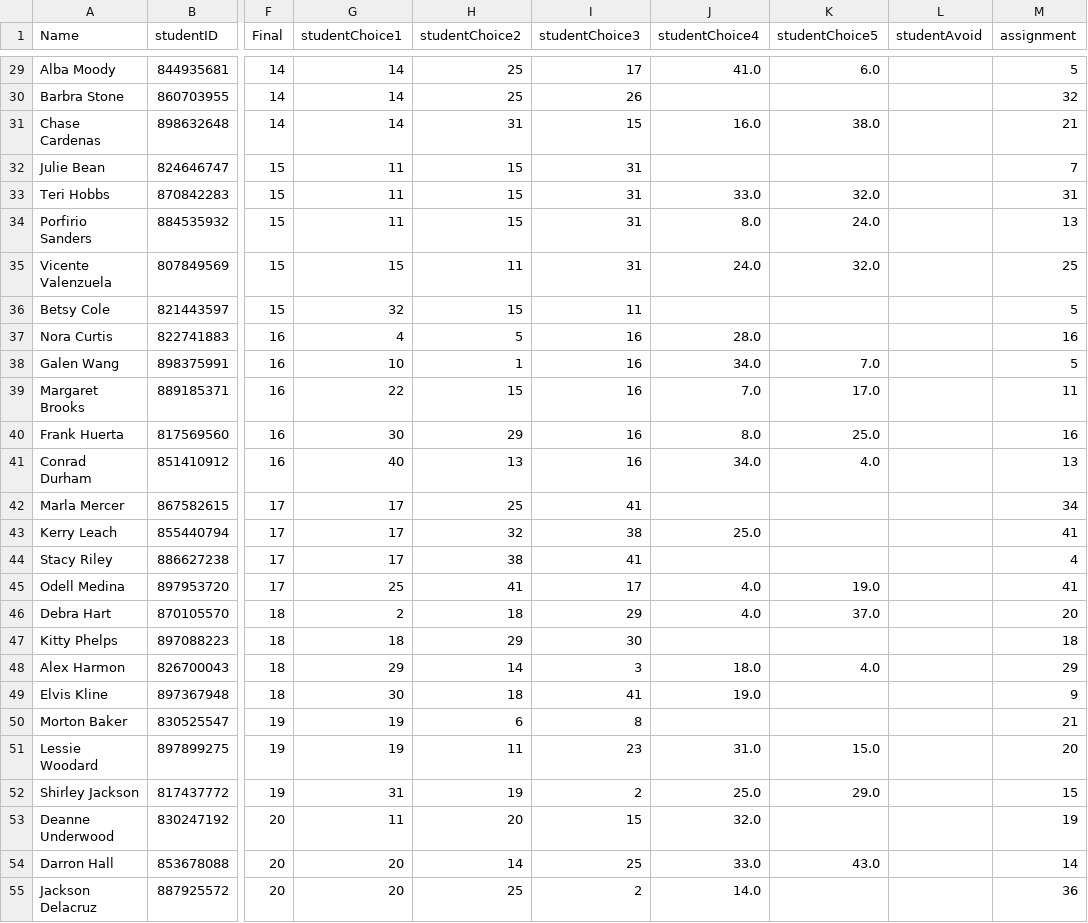
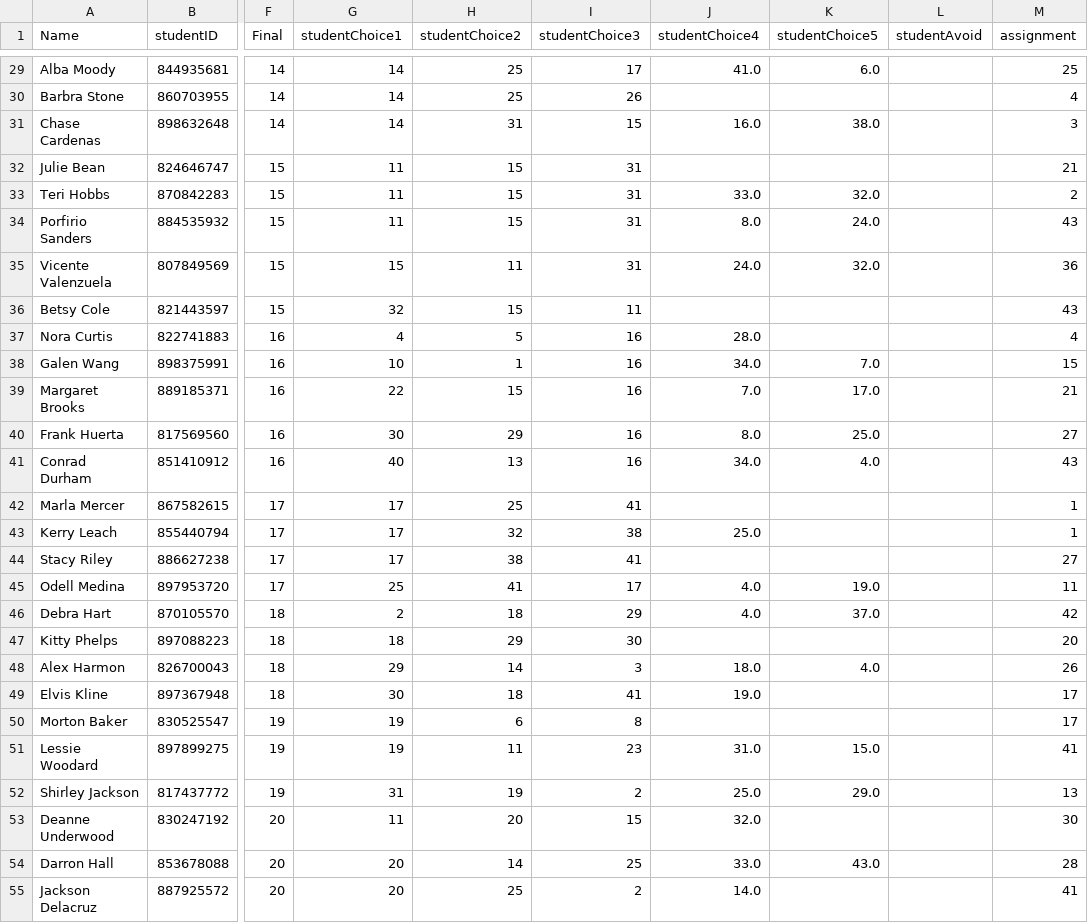
Before and after one commit to kaibrooks/capstone-colander, a CSV file: io/assign.csv, drawn as a sheet; only a part is shown, gaps mark what is left out; the diff covers the shown part only; the diff names each change by its address in the sheet, - before the commit and + after, or states it on an @@ line.

```diff
--- a/io/assign.csv
+++ b/io/assign.csv
-M29 (assignment): 5
+M29 (assignment): 25
-M30 (assignment): 32
+M30 (assignment): 4
-M31 (assignment): 21
+M31 (assignment): 3
-M32 (assignment): 7
+M32 (assignment): 21
-M33 (assignment): 31
+M33 (assignment): 2
-M34 (assignment): 13
+M34 (assignment): 43
-M35 (assignment): 25
+M35 (assignment): 36
-M36 (assignment): 5
+M36 (assignment): 43
-M37 (assignment): 16
+M37 (assignment): 4
-M38 (assignment): 5
+M38 (assignment): 15
-M39 (assignment): 11
+M39 (assignment): 21
-M40 (assignment): 16
+M40 (assignment): 27
-M41 (assignment): 13
+M41 (assignment): 43
-M42 (assignment): 34
+M42 (assignment): 1
-M43 (assignment): 41
+M43 (assignment): 1
-M44 (assignment): 4
+M44 (assignment): 27
-M45 (assignment): 41
+M45 (assignment): 11
-M46 (assignment): 20
+M46 (assignment): 42
-M47 (assignment): 18
+M47 (assignment): 20
-M48 (assignment): 29
+M48 (assignment): 26
-M49 (assignment): 9
+M49 (assignment): 17
-M50 (assignment): 21
+M50 (assignment): 17
-M51 (assignment): 20
+M51 (assignment): 41
-M52 (assignment): 15
+M52 (assignment): 13
-M53 (assignment): 19
+M53 (assignment): 30
-M54 (assignment): 14
+M54 (assignment): 28
-M55 (assignment): 36
+M55 (assignment): 41
```
Also changed, not shown: 60 edited cells elsewhere in this file, io/settings.csv, 5 other files.
